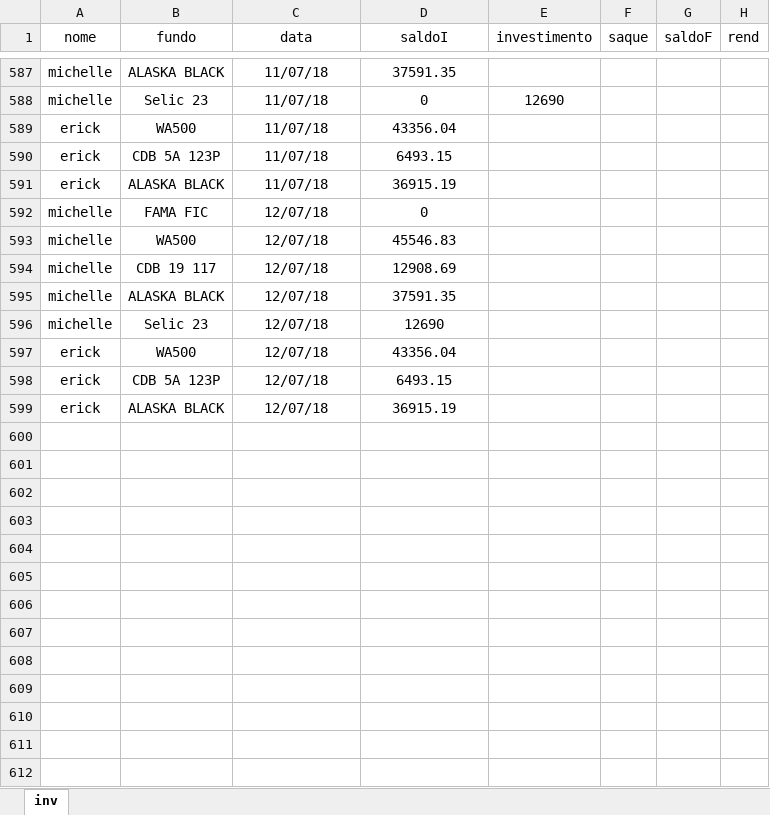
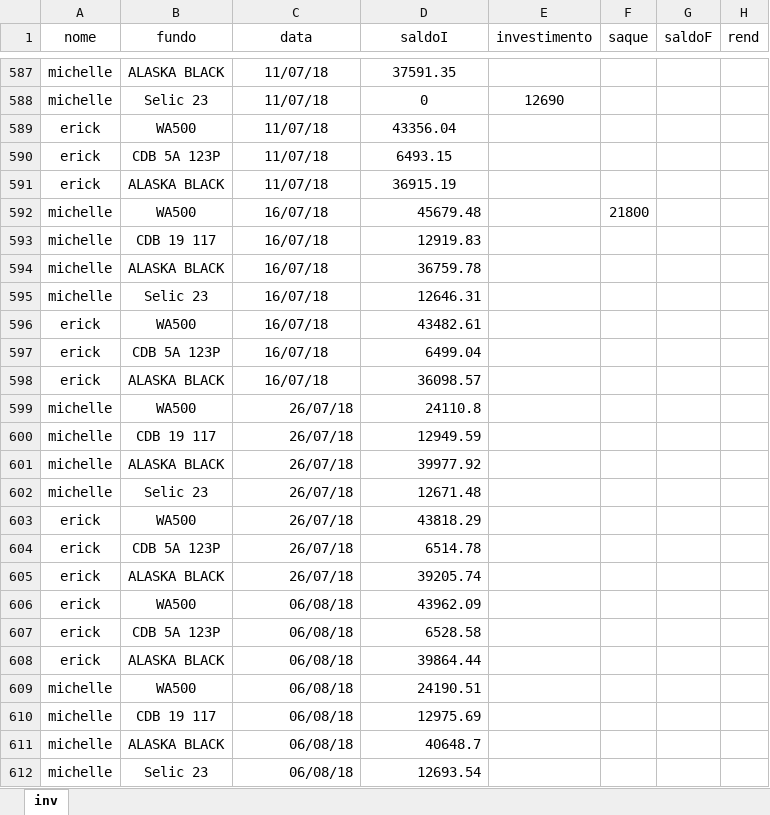
Before and after one commit to erickfis/personal-financial-investments, an Excel workbook: data/investimentos.xlsx, sheet inv, drawn as a sheet; only a part is shown, gaps mark what is left out; values as stored, in another font and other column widths than the file's, no borders; addresses are those after the commit; the diff names each change by its address in the sheet, - before the commit and + after, or states it on an @@ line.

```diff
--- a/data/investimentos.xlsx (sheet inv)
+++ b/data/investimentos.xlsx (sheet inv)
+row 592: michelle | WA500 | 16/07/18 | 45679.48 |  | 21800
+row 593: michelle | CDB 19 117 | 16/07/18 | 12919.83
-B594 (fundo): FAMA FIC
+B594 (fundo): ALASKA BLACK
-C594 (data): 12/07/18
+C594 (data): 16/07/18
-D594 (saldoI): 0
+D594 (saldoI): 36759.78
-D594 alignment: center
+D594 alignment: right
+row 595: michelle | Selic 23 | 16/07/18 | 12646.31
+row 596: erick | WA500 | 16/07/18 | 43482.61
+row 597: erick | CDB 5A 123P | 16/07/18 | 6499.04
+row 598: erick | ALASKA BLACK | 16/07/18 | 36098.57
-C599:C605 (data): 12/07/18
+C599:C605 (data): 26/07/18
-C599:D605 alignment: center
+C599:D605 alignment: right
-D599 (saldoI): 45546.83
+D599 (saldoI): 24110.8
-D600 (saldoI): 12908.69
+D600 (saldoI): 12949.59
-D601 (saldoI): 37591.35
+D601 (saldoI): 39977.92
-D602 (saldoI): 12690
+D602 (saldoI): 12671.48
-D603 (saldoI): 43356.04
+D603 (saldoI): 43818.29
-D604 (saldoI): 6493.15
+D604 (saldoI): 6514.78
-D605 (saldoI): 36915.19
+D605 (saldoI): 39205.74
+row 606: erick | WA500 | 06/08/18 | 43962.09
+row 607: erick | CDB 5A 123P | 06/08/18 | 6528.58
+row 608: erick | ALASKA BLACK | 06/08/18 | 39864.44
+row 609: michelle | WA500 | 06/08/18 | 24190.51
+row 610: michelle | CDB 19 117 | 06/08/18 | 12975.69
+row 611: michelle | ALASKA BLACK | 06/08/18 | 40648.7
+row 612: michelle | Selic 23 | 06/08/18 | 12693.54
```
Also changed, not shown: 14 other files.
